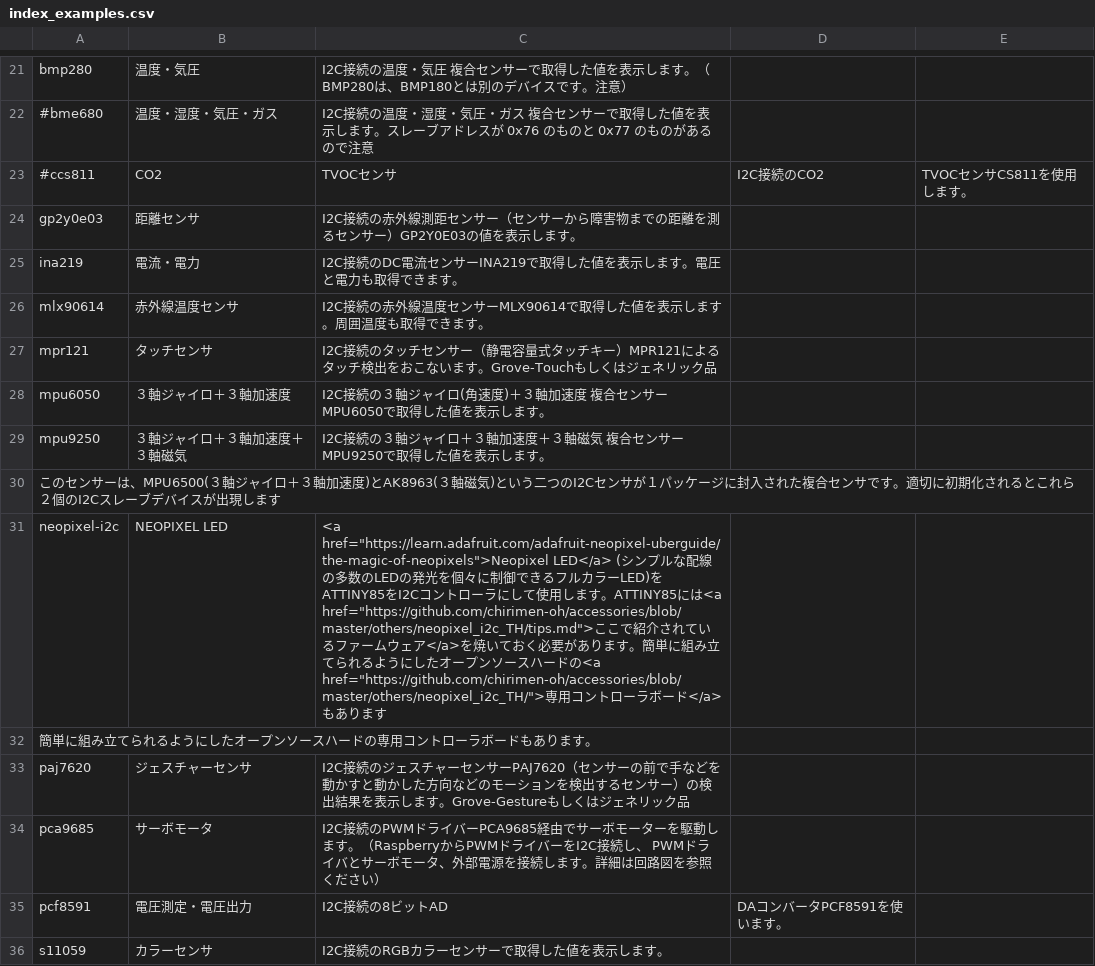
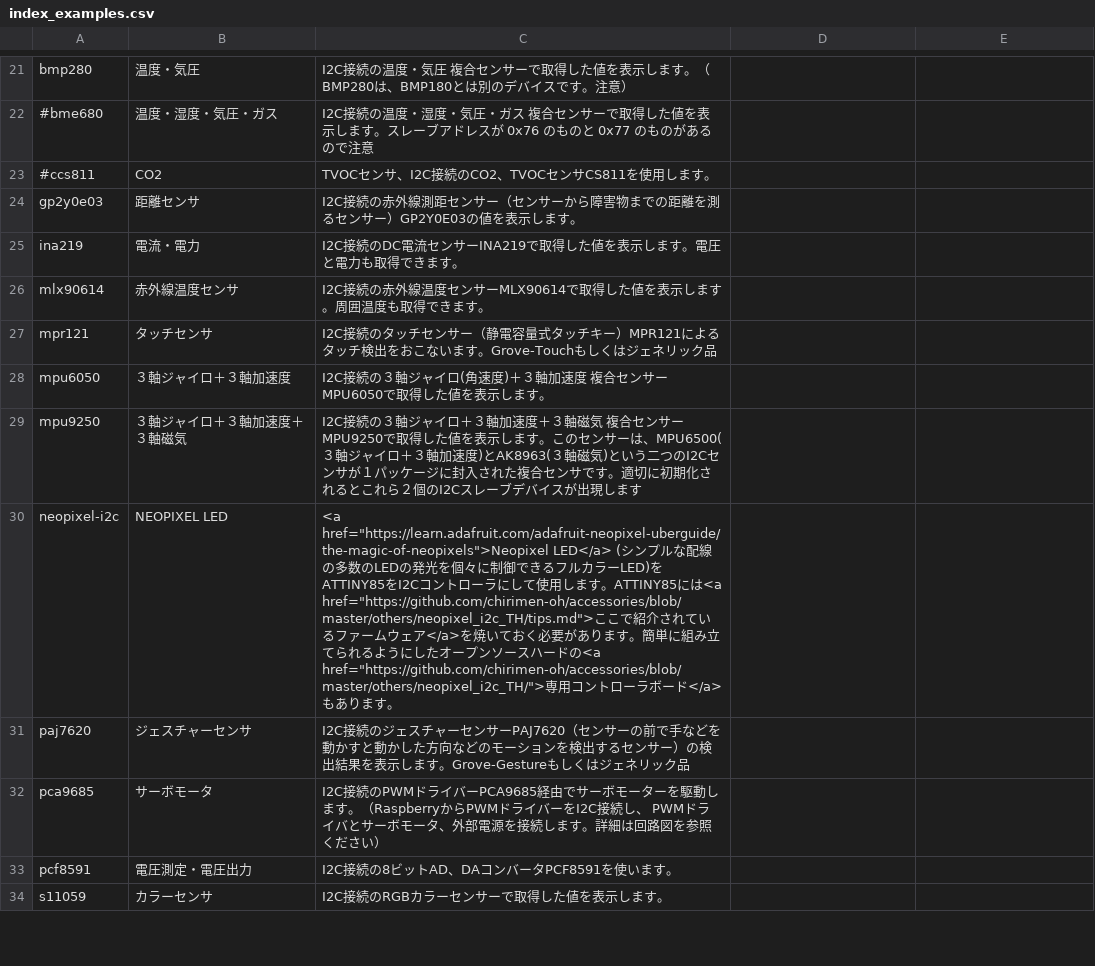
Before and after one commit to chirimen-oh/chirimen.org, a CSV file: pizero/esm-examples/index_examples.csv, drawn as a sheet; only a part is shown, gaps mark what is left out.

Commit message:
Update index_examples.csv

```diff
--- a/pizero/esm-examples/index_examples.csv
+++ b/pizero/esm-examples/index_examples.csv
@@ -22,3 +22,3 @@ bmp280,温度・気圧,I2C接続の温度・気圧　複合センサーで取得
 #bme680,温度・湿度・気圧・ガス,I2C接続の温度・湿度・気圧・ガス　複合センサーで取得した値を表示します。スレーブアドレスが 0x76 のものと 0x77 のものがあるので注意
-#ccs811,CO2, TVOCセンサ,I2C接続のCO2, TVOCセンサCS811を使用します。
+#ccs811,CO2, TVOCセンサ、I2C接続のCO2、TVOCセンサCS811を使用します。
 gp2y0e03,距離センサ,I2C接続の赤外線測距センサー（センサーから障害物までの距離を測るセンサー）GP2Y0E03の値を表示します。
@@ -28,9 +28,7 @@ mpr121,タッチセンサ,I2C接続のタッチセンサー（静電容量式タ
 mpu6050,３軸ジャイロ＋３軸加速度,I2C接続の３軸ジャイロ(角速度)＋３軸加速度　複合センサーMPU6050で取得した値を表示します。
-mpu9250,３軸ジャイロ＋３軸加速度＋３軸磁気,I2C接続の３軸ジャイロ＋３軸加速度＋３軸磁気　複合センサーMPU9250で取得した値を表示します。
-このセンサーは、MPU6500(３軸ジャイロ＋３軸加速度)とAK8963(３軸磁気)という二つのI2Cセンサが１パッケージに封入された複合センサです。適切に初期化されるとこれら２個のI2Cスレーブデバイスが出現します
-neopixel-i2c,NEOPIXEL LED,<a href="https://learn.adafruit.com/adafruit-neopixel-uberguide/the-magic-of-neopixels">Neopixel LED</a> (シンプルな配線の多数のLEDの発光を個々に制御できるフルカラーLED)をATTINY85をI2Cコントローラにして使用します。ATTINY85には<a href="https://github.com/chirimen-oh/accessories/blob/master/others/neopixel_i2c_TH/tips.md">ここで紹介されているファームウェア</a>を焼いておく必要があります。簡単に組み立てられるようにしたオープンソースハードの<a href="https://github.com/chirimen-oh/accessories/blob/master/others/neopixel_i2c_TH/">専用コントローラボード</a>もあります
-簡単に組み立てられるようにしたオープンソースハードの専用コントローラボードもあります。
+mpu9250,３軸ジャイロ＋３軸加速度＋３軸磁気,I2C接続の３軸ジャイロ＋３軸加速度＋３軸磁気　複合センサーMPU9250で取得した値を表示します。このセンサーは、MPU6500(３軸ジャイロ＋３軸加速度)とAK8963(３軸磁気)という二つのI2Cセンサが１パッケージに封入された複合センサです。適切に初期化されるとこれら２個のI2Cスレーブデバイスが出現します
+neopixel-i2c,NEOPIXEL LED,<a href="https://learn.adafruit.com/adafruit-neopixel-uberguide/the-magic-of-neopixels">Neopixel LED</a> (シンプルな配線の多数のLEDの発光を個々に制御できるフルカラーLED)をATTINY85をI2Cコントローラにして使用します。ATTINY85には<a href="https://github.com/chirimen-oh/accessories/blob/master/others/neopixel_i2c_TH/tips.md">ここで紹介されているファームウェア</a>を焼いておく必要があります。簡単に組み立てられるようにしたオープンソースハードの<a href="https://github.com/chirimen-oh/accessories/blob/master/others/neopixel_i2c_TH/">専用コントローラボード</a>もあります。
 paj7620,ジェスチャーセンサ,I2C接続のジェスチャーセンサーPAJ7620（センサーの前で手などを動かすと動かした方向などのモーションを検出するセンサー）の検出結果を表示します。Grove-Gestureもしくはジェネリック品
 pca9685,サーボモータ,I2C接続のPWMドライバーPCA9685経由でサーボモーターを駆動します。（RaspberryからPWMドライバーをI2C接続し、 PWMドライバとサーボモータ、外部電源を接続します。詳細は回路図を参照ください）
-pcf8591,電圧測定・電圧出力,I2C接続の8ビットAD,DAコンバータPCF8591を使います。
+pcf8591,電圧測定・電圧出力,I2C接続の8ビットAD、DAコンバータPCF8591を使います。
 s11059,カラーセンサ,I2C接続のRGBカラーセンサーで取得した値を表示します。
```
